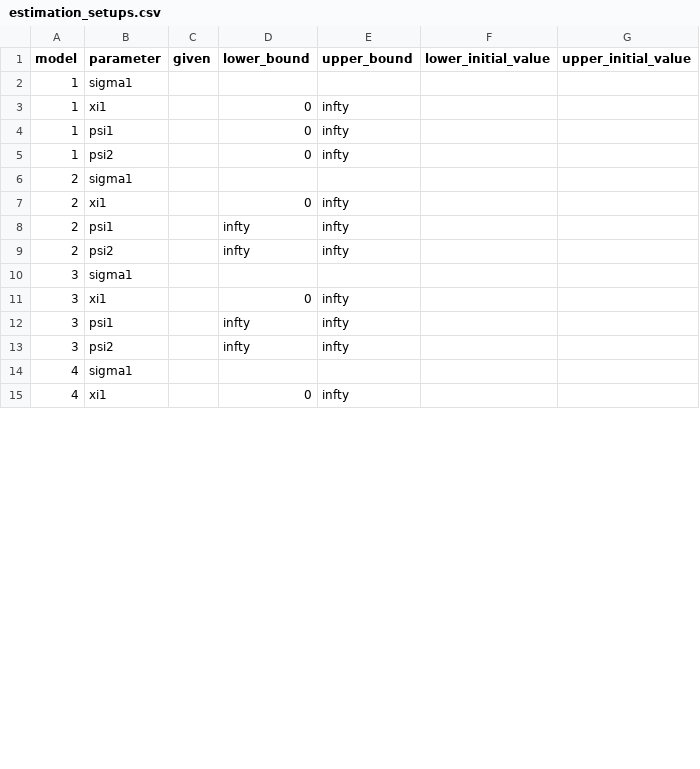
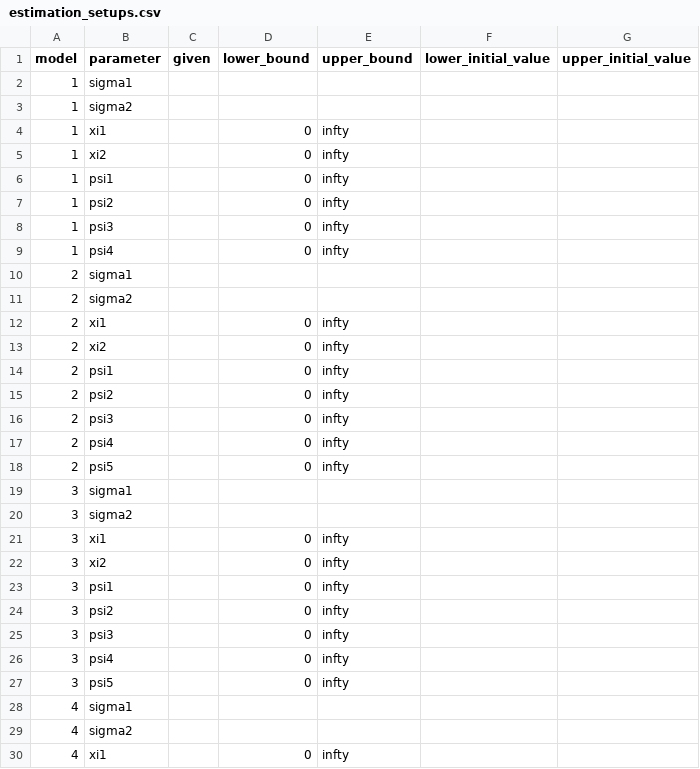
Before and after one commit to odemodelselection/sw_test, a CSV file: data/estimation_setups.csv, drawn as a sheet; only a part is shown; the diff covers the shown part only.

```diff
--- a/data/estimation_setups.csv
+++ b/data/estimation_setups.csv
@@ -2,14 +2,29 @@ model,parameter,given,lower_bound,upper_bound,lower_initial_value,upper_initial_
 1,sigma1,,,,,
+1,sigma2,,,,,
 1,xi1,,0,infty,,
+1,xi2,,0,infty,,
 1,psi1,,0,infty,,
 1,psi2,,0,infty,,
+1,psi3,,0,infty,,
+1,psi4,,0,infty,,
 2,sigma1,,,,,
+2,sigma2,,,,,
 2,xi1,,0,infty,,
-2,psi1,,infty,infty,,
-2,psi2,,infty,infty,,
+2,xi2,,0,infty,,
+2,psi1,,0,infty,,
+2,psi2,,0,infty,,
+2,psi3,,0,infty,,
+2,psi4,,0,infty,,
+2,psi5,,0,infty,,
 3,sigma1,,,,,
+3,sigma2,,,,,
 3,xi1,,0,infty,,
-3,psi1,,infty,infty,,
-3,psi2,,infty,infty,,
+3,xi2,,0,infty,,
+3,psi1,,0,infty,,
+3,psi2,,0,infty,,
+3,psi3,,0,infty,,
+3,psi4,,0,infty,,
+3,psi5,,0,infty,,
 4,sigma1,,,,,
+4,sigma2,,,,,
 4,xi1,,0,infty,,
```
Also changed, not shown: 3 added rows and 2 edited cells elsewhere in this file, data/data.csv, data/theta_setups.csv, 7 other files.
